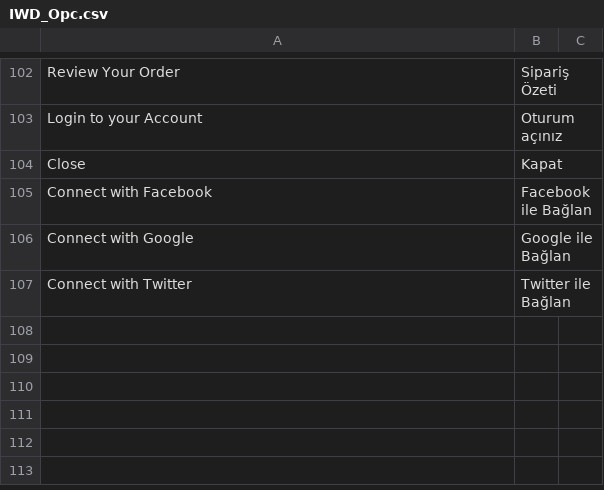
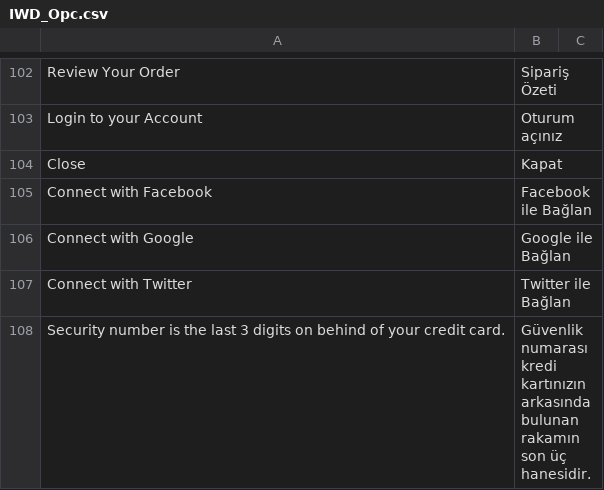
Before and after one commit to midorikocak/luzdemia, a CSV file: app/locale/tr_TR/IWD_Opc.csv, drawn as a sheet; only a part is shown, gaps mark what is left out; the diff names each change by its address in the sheet, - before the commit and + after, or states it on an @@ line.

```diff
--- a/app/locale/tr_TR/IWD_Opc.csv
+++ b/app/locale/tr_TR/IWD_Opc.csv
+row 108: Security number is the last 3 digits on behind of your credit card. | Güvenlik numarası kredi kartınızın arkasında bulunan rakamın son üç hanesidir.
```
Also changed, not shown: 3 other files.
